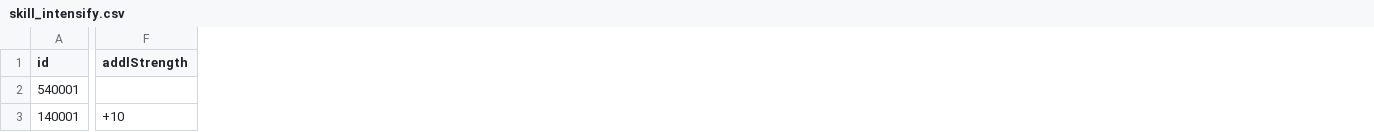
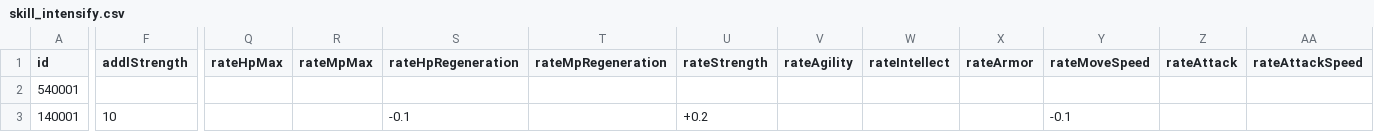
Before and after one commit to HaoYongZhang/UnlimitedChallenge, a CSV file: Assets/Resources/Data/Skill/Type/skill_intensify.csv, drawn as a sheet; only a part is shown, gaps mark what is left out; the diff names each change by its address in the sheet, - before the commit and + after, or states it on an @@ line.

```diff
--- a/Assets/Resources/Data/Skill/Type/skill_intensify.csv
+++ b/Assets/Resources/Data/Skill/Type/skill_intensify.csv
+column Q (rateHpMax), empty
+column R (rateMpMax), empty
+column S (rateHpRegeneration), row 3: -0.1
+column T (rateMpRegeneration), empty
+column U (rateStrength), row 3: +0.2
+column V (rateAgility), empty
+column W (rateIntellect), empty
+column X (rateArmor), empty
+column Y (rateMoveSpeed), row 3: -0.1
+column Z (rateAttack), empty
+column AA (rateAttackSpeed), empty
-F3 (addlStrength): +10
+F3 (addlStrength): 10
```
Also changed, not shown: 14 other files.
